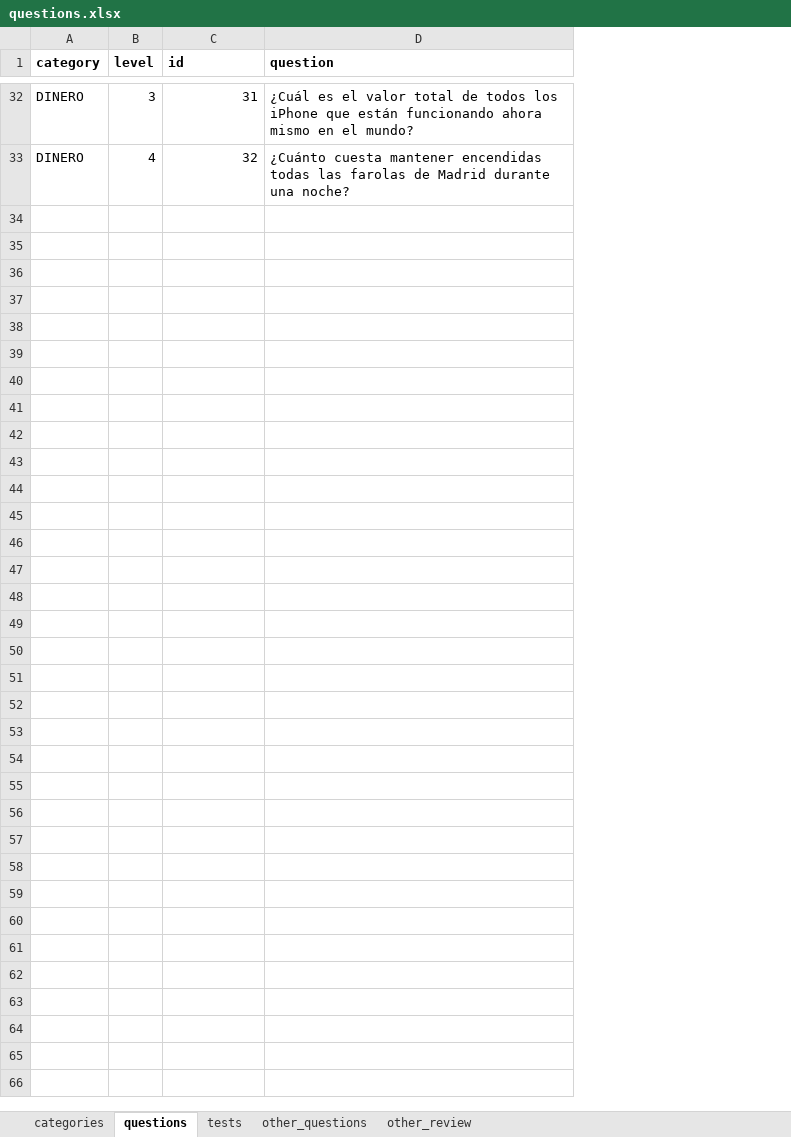
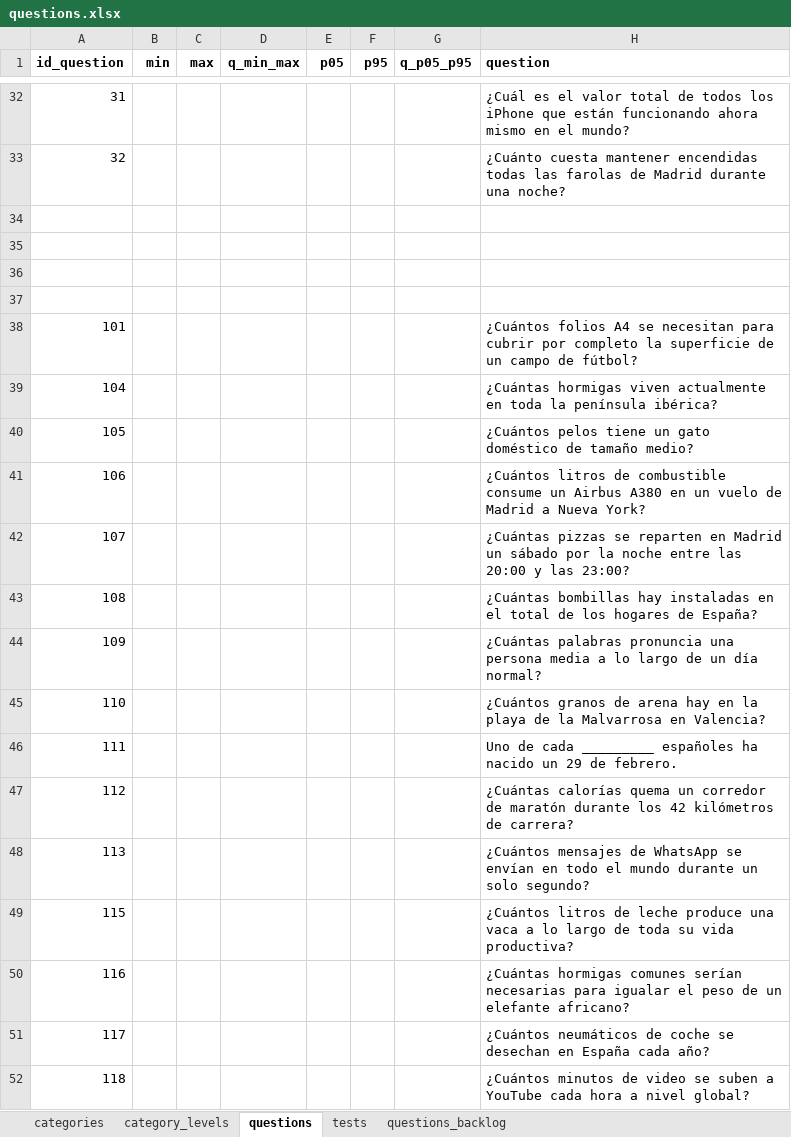
Before and after one commit to sheriffff/fermi, an Excel workbook: public/questions.xlsx, sheet questions, drawn as a sheet; only a part is shown, gaps mark what is left out; values as stored, in another font and other column widths than the file's, no borders; charts and pictures not drawn; removed rows and columns are numbered as before the commit, all else as after; the diff covers the shown part only; the diff names each change by its address in the sheet, - before the commit and + after, or states it on an @@ line.

Commit message:
questions refactor excel

```diff
--- a/public/questions.xlsx (sheet questions)
+++ b/public/questions.xlsx (sheet questions)
-sheet tab: other_review
+sheet tab: questions_backlog
-sheet tab: other_questions
+sheet tab: category_levels
-column A (category), rows 32-33: DINERO | DINERO
-column B (level), rows 32-33: 3 | 4
+column B (min), empty
+column C (max), empty
+column D (q_min_max), empty
+column E (p05), empty
+column F (p95), empty
+column G (q_p05_p95), empty
-A1: id
+A1: id_question
+row 34: (empty)
+row 35: (empty)
+row 36: (empty)
+row 37: (empty)
+row 38: 101 |  |  |  |  |  |  | ¿Cuántos folios A4 se necesitan para cubrir por completo la superficie de un campo de fútbol?
+row 39: 104 |  |  |  |  |  |  | ¿Cuántas hormigas viven actualmente en toda la península ibérica?
+row 40: 105 |  |  |  |  |  |  | ¿Cuántos pelos tiene un gato doméstico de tamaño medio?
+row 41: 106 |  |  |  |  |  |  | ¿Cuántos litros de combustible consume un Airbus A380 en un vuelo de Madrid a Nueva York?
+row 42: 107 |  |  |  |  |  |  | ¿Cuántas pizzas se reparten en Madrid un sábado por la noche entre las 20:00 y las 23:00?
+row 43: 108 |  |  |  |  |  |  | ¿Cuántas bombillas hay instaladas en el total de los hogares de España?
+row 44: 109 |  |  |  |  |  |  | ¿Cuántas palabras pronuncia una persona media a lo largo de un día normal?
+row 45: 110 |  |  |  |  |  |  | ¿Cuántos granos de arena hay en la playa de la Malvarrosa en Valencia?
+row 46: 111 |  |  |  |  |  |  | Uno de cada _________ españoles ha nacido un 29 de febrero.
+row 47: 112 |  |  |  |  |  |  | ¿Cuántas calorías quema un corredor de maratón durante los 42 kilómetros de carrera?
+row 48: 113 |  |  |  |  |  |  | ¿Cuántos mensajes de WhatsApp se envían en todo el mundo durante un solo segundo?
+row 49: 115 |  |  |  |  |  |  | ¿Cuántos litros de leche produce una vaca a lo largo de toda su vida productiva?
+row 50: 116 |  |  |  |  |  |  | ¿Cuántas hormigas comunes serían necesarias para igualar el peso de un elefante africano?
+row 51: 117 |  |  |  |  |  |  | ¿Cuántos neumáticos de coche se desechan en España cada año?
+row 52: 118 |  |  |  |  |  |  | ¿Cuántos minutos de video se suben a YouTube cada hora a nivel global?
```
Also changed, not shown: 19 added rows elsewhere in this sheet, 2 other files.
